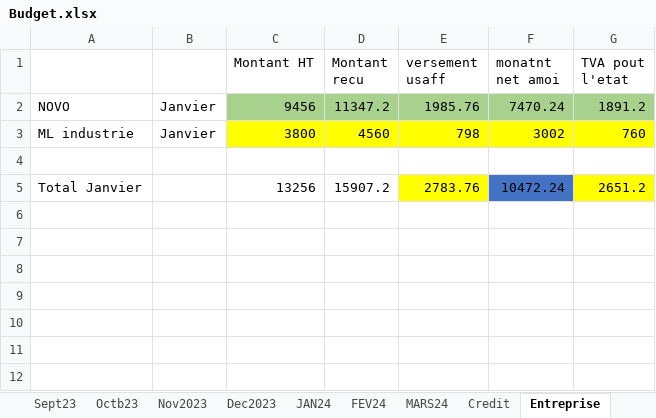
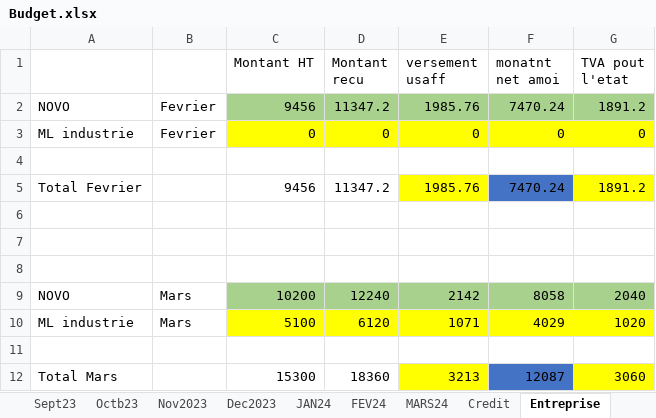
Before and after one commit to Aboudara/Document, an Excel workbook: Budget.xlsx, sheet Entreprise, drawn as a sheet; values as stored, in another font and other column widths than the file's, no borders; removed rows and columns are numbered as before the commit, all else as after; the diff names each change by its address in the sheet, - before the commit and + after, or states it on an @@ line.

Commit message:
update entreprise

```diff
--- a/Budget.xlsx (sheet Entreprise)
+++ b/Budget.xlsx (sheet Entreprise)
-B2: Janvier
+B2: Fevrier
-row 3: ML industrie | Janvier | 3800 | 4560 | 798 | 3002 | 760
+row 3: ML industrie | Fevrier | 0 | 0 | 0 | 0 | 0
+row 5: Total Fevrier |  | 9456 | 11347.2 | 1985.76 | 7470.24 | 1891.2
-row 6: Total Janvier |  | 13256 | 15907.2 | 2783.76 | 10472.24 | 2651.2
+row 6: (empty)
-E6 fill: #FFFF00
+E6 fill: none
-F6 fill: #4472C4
+F6 fill: none
-G6 fill: #FFFF00
+G6 fill: none
+row 7: (empty)
+row 8: (empty)
+row 9: NOVO | Mars | 10200 | 12240 | 2142 | 8058 | 2040
+row 10: ML industrie | Mars | 5100 | 6120 | 1071 | 4029 | 1020
+row 11: (empty)
+row 12: Total Mars |  | 15300 | 18360 | 3213 | 12087 | 3060
```
